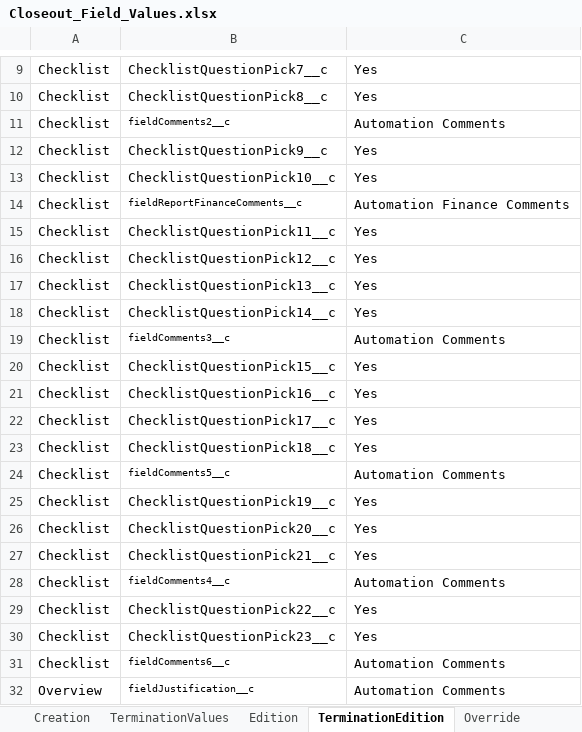
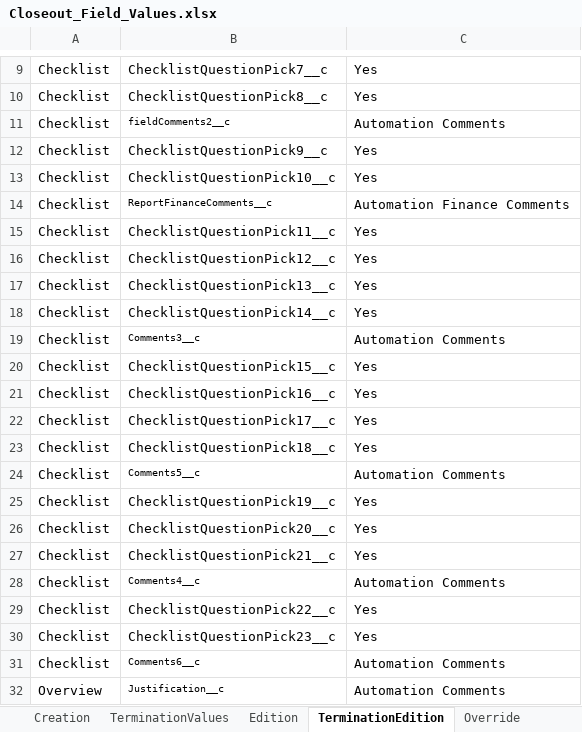
Before and after one commit to VaibhavChandratre-REISys/govgrants-product-automation, an Excel workbook: src/main/resources/Closeout_Field_Values.xlsx, sheet TerminationEdition, drawn as a sheet; only a part is shown, gaps mark what is left out; values as stored, in another font and other column widths than the file's, no borders; the diff names each change by its address in the sheet, - before the commit and + after, or states it on an @@ line.

```diff
--- a/src/main/resources/Closeout_Field_Values.xlsx (sheet TerminationEdition)
+++ b/src/main/resources/Closeout_Field_Values.xlsx (sheet TerminationEdition)
-B14: fieldReportFinanceComments__c
+B14: ReportFinanceComments__c
-B19: fieldComments3__c
+B19: Comments3__c
-B24: fieldComments5__c
+B24: Comments5__c
-B28: fieldComments4__c
+B28: Comments4__c
-B31: fieldComments6__c
+B31: Comments6__c
-B32: fieldJustification__c
+B32: Justification__c
```
Also changed, not shown: src/main/resources/Award_Field_Values.xlsx, 14 other files.
